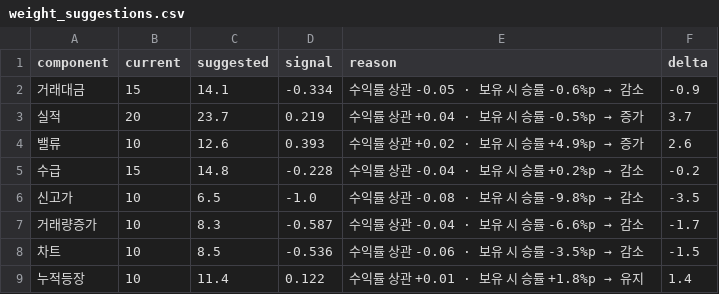
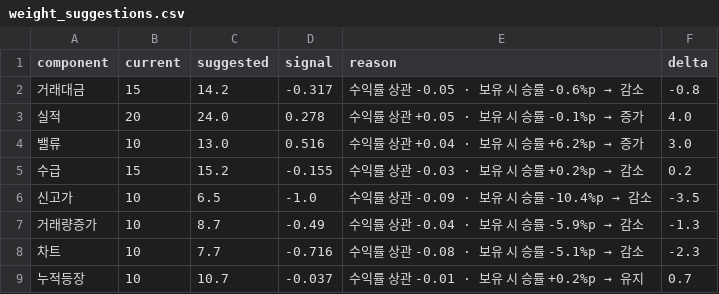
Before and after one commit to perseus2133-ai/volume-radar, a CSV file: data/optimizer/weight_suggestions.csv, drawn as a sheet.

```diff
--- a/data/optimizer/weight_suggestions.csv
+++ b/data/optimizer/weight_suggestions.csv
@@ -1,9 +1,9 @@
 component,current,suggested,signal,reason,delta
-거래대금,15,14.1,-0.334,수익률 상관 -0.05 · 보유 시 승률 -0.6%p → 감소,-0.9
-실적,20,23.7,0.219,수익률 상관 +0.04 · 보유 시 승률 -0.5%p → 증가,3.7
-밸류,10,12.6,0.393,수익률 상관 +0.02 · 보유 시 승률 +4.9%p → 증가,2.6
-수급,15,14.8,-0.228,수익률 상관 -0.04 · 보유 시 승률 +0.2%p → 감소,-0.2
-신고가,10,6.5,-1.0,수익률 상관 -0.08 · 보유 시 승률 -9.8%p → 감소,-3.5
-거래량증가,10,8.3,-0.587,수익률 상관 -0.04 · 보유 시 승률 -6.6%p → 감소,-1.7
-차트,10,8.5,-0.536,수익률 상관 -0.06 · 보유 시 승률 -3.5%p → 감소,-1.5
-누적등장,10,11.4,0.122,수익률 상관 +0.01 · 보유 시 승률 +1.8%p → 유지,1.4
+거래대금,15,14.2,-0.317,수익률 상관 -0.05 · 보유 시 승률 -0.6%p → 감소,-0.8
+실적,20,24.0,0.278,수익률 상관 +0.05 · 보유 시 승률 -0.1%p → 증가,4.0
+밸류,10,13.0,0.516,수익률 상관 +0.04 · 보유 시 승률 +6.2%p → 증가,3.0
+수급,15,15.2,-0.155,수익률 상관 -0.03 · 보유 시 승률 +0.2%p → 감소,0.2
+신고가,10,6.5,-1.0,수익률 상관 -0.09 · 보유 시 승률 -10.4%p → 감소,-3.5
+거래량증가,10,8.7,-0.49,수익률 상관 -0.04 · 보유 시 승률 -5.9%p → 감소,-1.3
+차트,10,7.7,-0.716,수익률 상관 -0.08 · 보유 시 승률 -5.1%p → 감소,-2.3
+누적등장,10,10.7,-0.037,수익률 상관 -0.01 · 보유 시 승률 +0.2%p → 유지,0.7
```
Also changed, not shown: data/optimizer/component_performance.csv, data/optimizer/correlation_matrix.csv, 9 other files.
